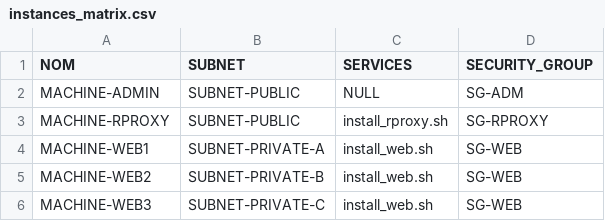
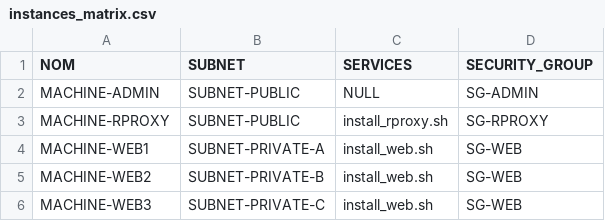
Before and after one commit to anthsys1/terraform-instance, a CSV file: instances_matrix.csv, drawn as a sheet.

```diff
--- a/instances_matrix.csv
+++ b/instances_matrix.csv
@@ -1,3 +1,3 @@
 NOM;SUBNET;SERVICES;SECURITY_GROUP
-MACHINE-ADMIN;SUBNET-PUBLIC;NULL;SG-ADM
+MACHINE-ADMIN;SUBNET-PUBLIC;NULL;SG-ADMIN
 MACHINE-RPROXY;SUBNET-PUBLIC;install_rproxy.sh;SG-RPROXY
```
Also changed, not shown: 4 other files.
